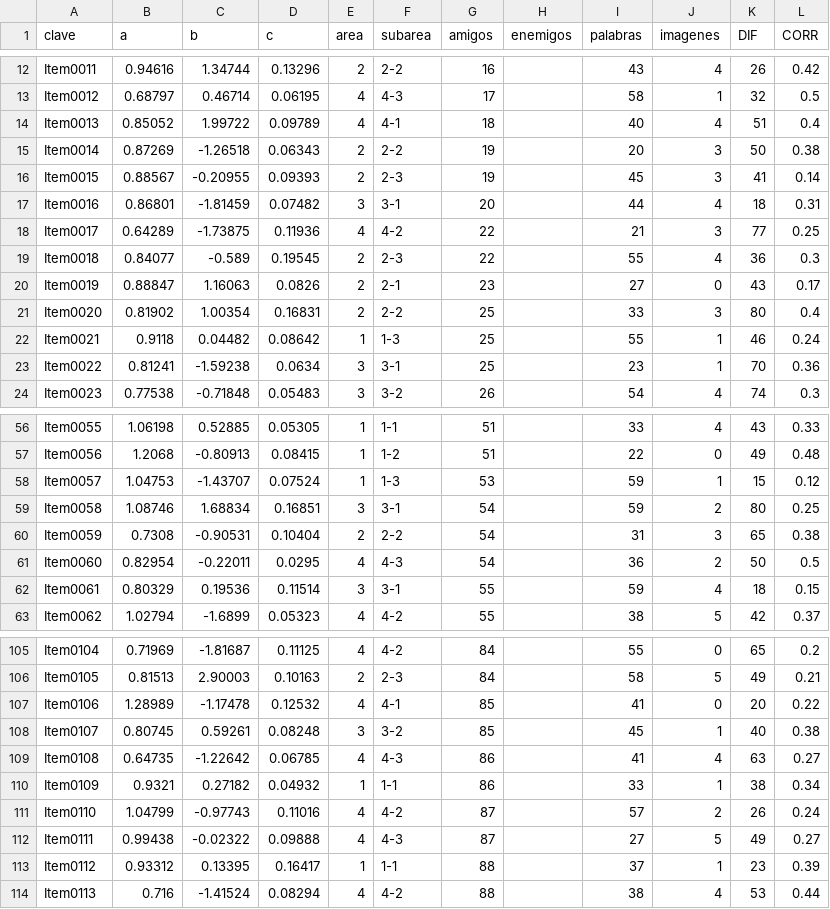
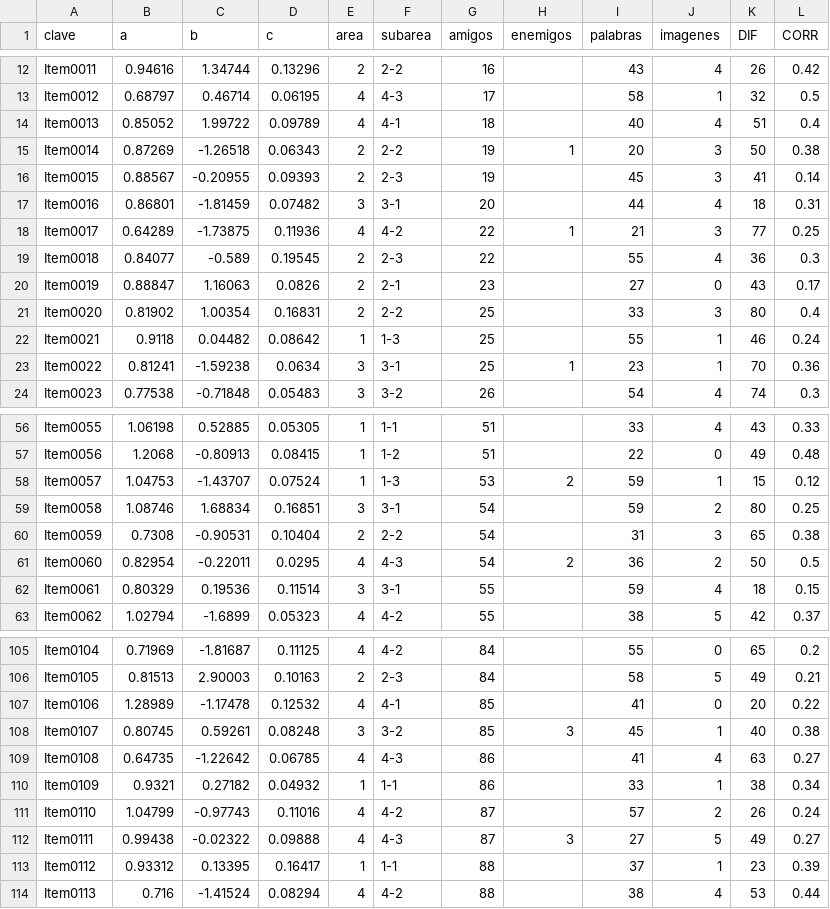
Before and after one commit to asaade/ensamble.jl, a CSV file: src/data/items.csv, drawn as a sheet; only a part is shown, gaps mark what is left out; the diff covers the shown part only.

```diff
--- a/src/data/items.csv
+++ b/src/data/items.csv
@@ -14,6 +14,6 @@ Item0012,0.68797,0.46714,0.06195,4,4-3,17,,58,1,32,0.5
 Item0013,0.85052,1.99722,0.09789,4,4-1,18,,40,4,51,0.4
-Item0014,0.87269,-1.26518,0.06343,2,2-2,19,,20,3,50,0.38
+Item0014,0.87269,-1.26518,0.06343,2,2-2,19,1,20,3,50,0.38
 Item0015,0.88567,-0.20955,0.09393,2,2-3,19,,45,3,41,0.14
 Item0016,0.86801,-1.81459,0.07482,3,3-1,20,,44,4,18,0.31
-Item0017,0.64289,-1.73875,0.11936,4,4-2,22,,21,3,77,0.25
+Item0017,0.64289,-1.73875,0.11936,4,4-2,22,1,21,3,77,0.25
 Item0018,0.84077,-0.589,0.19545,2,2-3,22,,55,4,36,0.3
@@ -22,3 +22,3 @@ Item0020,0.81902,1.00354,0.16831,2,2-2,25,,33,3,80,0.4
 Item0021,0.9118,0.04482,0.08642,1,1-3,25,,55,1,46,0.24
-Item0022,0.81241,-1.59238,0.0634,3,3-1,25,,23,1,70,0.36
+Item0022,0.81241,-1.59238,0.0634,3,3-1,25,1,23,1,70,0.36
 Item0023,0.77538,-0.71848,0.05483,3,3-2,26,,54,4,74,0.3
@@ -57,6 +57,6 @@ Item0055,1.06198,0.52885,0.05305,1,1-1,51,,33,4,43,0.33
 Item0056,1.2068,-0.80913,0.08415,1,1-2,51,,22,0,49,0.48
-Item0057,1.04753,-1.43707,0.07524,1,1-3,53,,59,1,15,0.12
+Item0057,1.04753,-1.43707,0.07524,1,1-3,53,2,59,1,15,0.12
 Item0058,1.08746,1.68834,0.16851,3,3-1,54,,59,2,80,0.25
 Item0059,0.7308,-0.90531,0.10404,2,2-2,54,,31,3,65,0.38
-Item0060,0.82954,-0.22011,0.0295,4,4-3,54,,36,2,50,0.5
+Item0060,0.82954,-0.22011,0.0295,4,4-3,54,2,36,2,50,0.5
 Item0061,0.80329,0.19536,0.11514,3,3-1,55,,59,4,18,0.15
@@ -107,3 +107,3 @@ Item0105,0.81513,2.90003,0.10163,2,2-3,84,,58,5,49,0.21
 Item0106,1.28989,-1.17478,0.12532,4,4-1,85,,41,0,20,0.22
-Item0107,0.80745,0.59261,0.08248,3,3-2,85,,45,1,40,0.38
+Item0107,0.80745,0.59261,0.08248,3,3-2,85,3,45,1,40,0.38
 Item0108,0.64735,-1.22642,0.06785,4,4-3,86,,41,4,63,0.27
@@ -111,3 +111,3 @@ Item0109,0.9321,0.27182,0.04932,1,1-1,86,,33,1,38,0.34
 Item0110,1.04799,-0.97743,0.11016,4,4-2,87,,57,2,26,0.24
-Item0111,0.99438,-0.02322,0.09888,4,4-3,87,,27,5,49,0.27
+Item0111,0.99438,-0.02322,0.09888,4,4-3,87,3,27,5,49,0.27
 Item0112,0.93312,0.13395,0.16417,1,1-1,88,,37,1,23,0.39
```
Also changed, not shown: 5 edited cells elsewhere in this file, src/data/constraints.csv, 15 other files.
